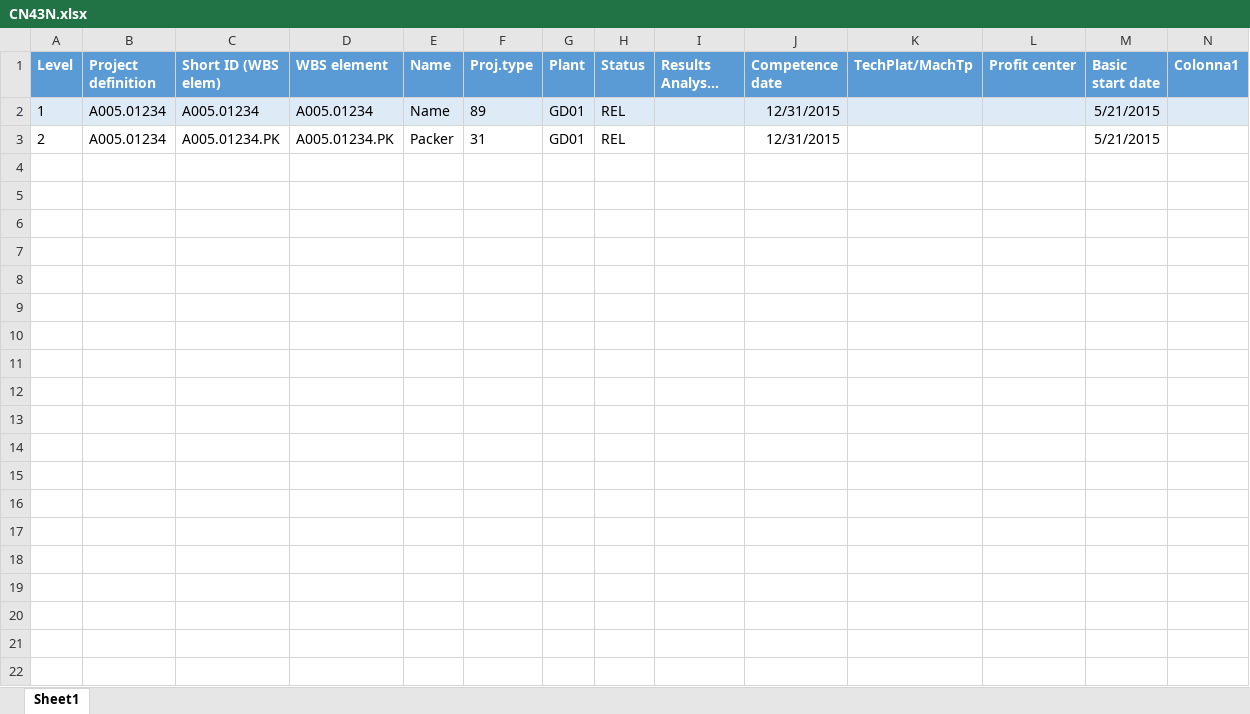
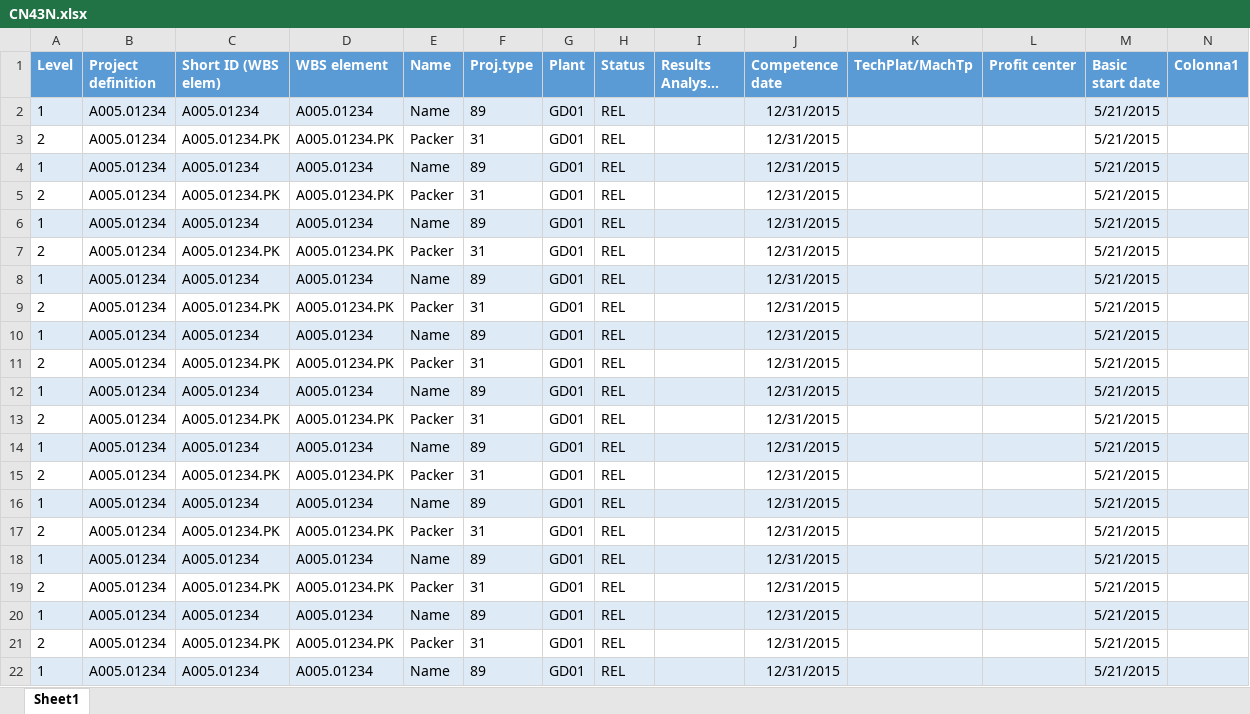
Before and after one commit to michelefosco/GDPptGenerator, an Excel workbook: AAA Files for demo/Input files/CN43N.xlsx, sheet Sheet1, drawn as a sheet; only a part is shown; long unchanged cells end in …; values as stored, in another font and other column widths than the file's, no borders; the diff covers the shown part only; the diff names each change by its address in the sheet, - before the commit and + after, or states it on an @@ line.

```diff
--- a/AAA Files for demo/Input files/CN43N.xlsx (sheet Sheet1)
+++ b/AAA Files for demo/Input files/CN43N.xlsx (sheet Sheet1)
+row 4: 1 | A005.01234 | A005.01234 | A005.01234 | Name | 89 | GD01 | REL |  | 12/31/2015 |  |  | 5/21/2015
+row 5: 2 | A005.01234 | A005.01234.PK | A005.01234.PK | Packer | 31 | GD01 | REL |  | 12/31/2015 |  |  | 5/21/2015
+row 6: 1 | A005.01234 | A005.01234 | A005.01234 | Name | 89 | GD01 | REL |  | 12/31/2015 |  |  | 5/21/2015
+row 7: 2 | A005.01234 | A005.01234.PK | A005.01234.PK | Packer | 31 | GD01 | REL |  | 12/31/2015 |  |  | 5/21/2015
+row 8: 1 | A005.01234 | A005.01234 | A005.01234 | Name | 89 | GD01 | REL |  | 12/31/2015 |  |  | 5/21/2015
+row 9: 2 | A005.01234 | A005.01234.PK | A005.01234.PK | Packer | 31 | GD01 | REL |  | 12/31/2015 |  |  | 5/21/2015
+row 10: 1 | A005.01234 | A005.01234 | A005.01234 | Name | 89 | GD01 | REL |  | 12/31/2015 |  |  | 5/21/2015
+row 11: 2 | A005.01234 | A005.01234.PK | A005.01234.PK | Packer | 31 | GD01 | REL |  | 12/31/2015 |  |  | 5/21/2015
+row 12: 1 | A005.01234 | A005.01234 | A005.01234 | Name | 89 | GD01 | REL |  | 12/31/2015 |  |  | 5/21/2015
+row 13: 2 | A005.01234 | A005.01234.PK | A005.01234.PK | Packer | 31 | GD01 | REL |  | 12/31/2015 |  |  | 5/21/2015
+row 14: 1 | A005.01234 | A005.01234 | A005.01234 | Name | 89 | GD01 | REL |  | 12/31/2015 |  |  | 5/21/2015
+row 15: 2 | A005.01234 | A005.01234.PK | A005.01234.PK | Packer | 31 | GD01 | REL |  | 12/31/2015 |  |  | 5/21/2015
+row 16: 1 | A005.01234 | A005.01234 | A005.01234 | Name | 89 | GD01 | REL |  | 12/31/2015 |  |  | 5/21/2015
+row 17: 2 | A005.01234 | A005.01234.PK | A005.01234.PK | Packer | 31 | GD01 | REL |  | 12/31/2015 |  |  | 5/21/2015
+row 18: 1 | A005.01234 | A005.01234 | A005.01234 | Name | 89 | GD01 | REL |  | 12/31/2015 |  |  | 5/21/2015
+row 19: 2 | A005.01234 | A005.01234.PK | A005.01234.PK | Packer | 31 | GD01 | REL |  | 12/31/2015 |  |  | 5/21/2015
+row 20: 1 | A005.01234 | A005.01234 | A005.01234 | Name | 89 | GD01 | REL |  | 12/31/2015 |  |  | 5/21/2015
+row 21: 2 | A005.01234 | A005.01234.PK | A005.01234.PK | Packer | 31 | GD01 | REL |  | 12/31/2015 |  |  | 5/21/2015
+row 22: 1 | A005.01234 | A005.01234 | A005.01234 | Name | 89 | GD01 | REL |  | 12/31/2015 |  |  | 5/21/2015
```
Also changed, not shown: 27 added rows elsewhere in this sheet, 7 other files.
